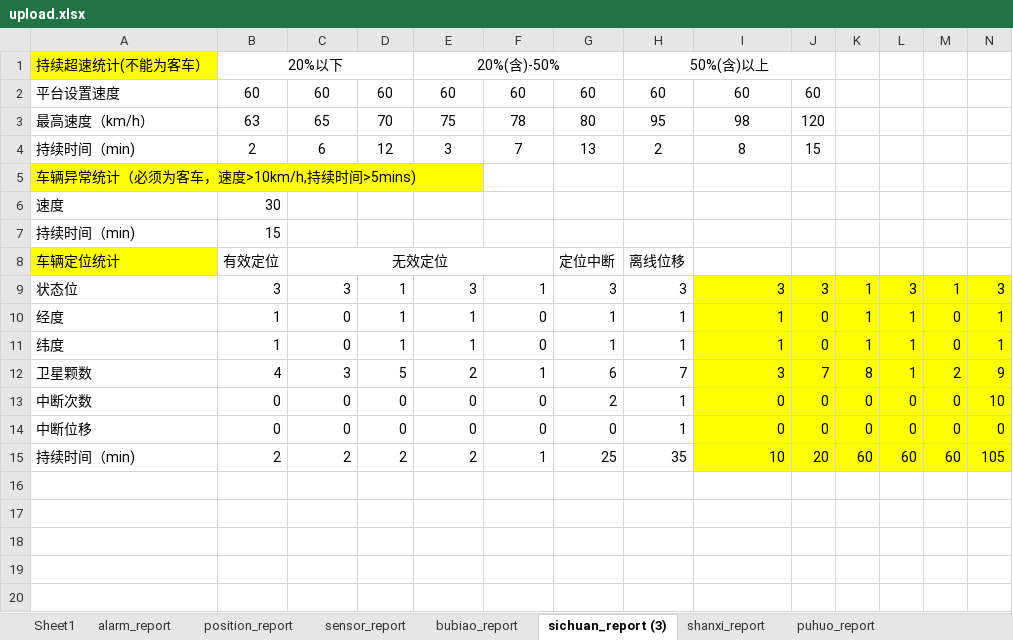
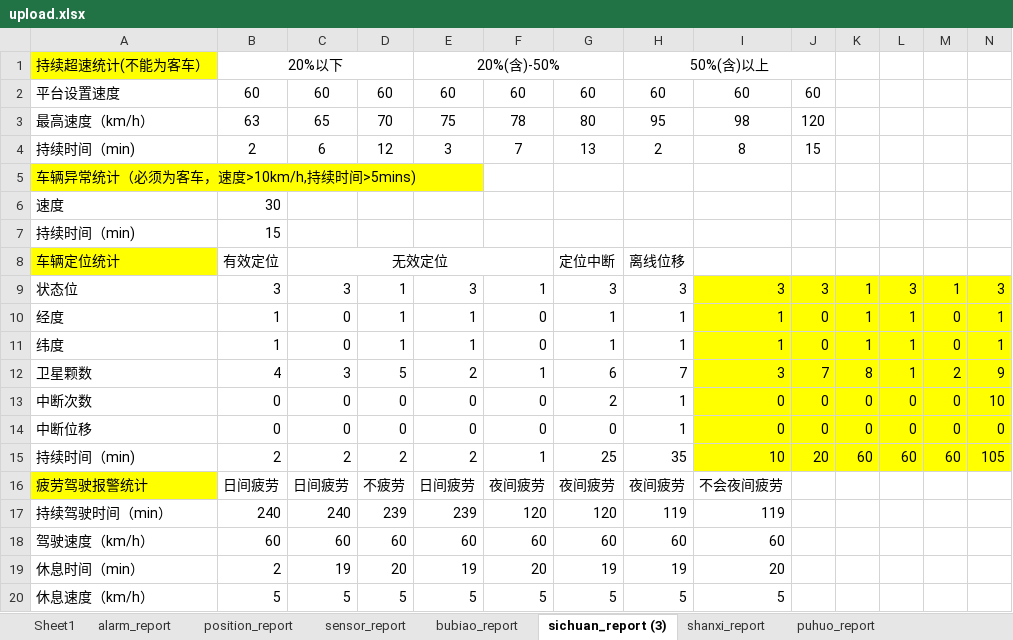
Before and after one commit to zwkj099/808, an Excel workbook: comman/upload.xlsx, sheet sichuan_report (3), drawn as a sheet; only a part is shown; values as stored, in another font and other column widths than the file's, no borders; rows hold the shown columns only; the diff names each change by its address in the sheet, - before the commit and + after, or states it on an @@ line.

```diff
--- a/comman/upload.xlsx (sheet sichuan_report (3))
+++ b/comman/upload.xlsx (sheet sichuan_report (3))
+row 16: 疲劳驾驶报警统计 | 日间疲劳 | 日间疲劳 | 不疲劳 | 日间疲劳 | 夜间疲劳 | 夜间疲劳 | 夜间疲劳 | 不会夜间疲劳
+row 17: 持续驾驶时间（min） | 240 | 240 | 239 | 239 | 120 | 120 | 119 | 119
+row 18: 驾驶速度（km/h） | 60 | 60 | 60 | 60 | 60 | 60 | 60 | 60
+row 19: 休息时间（min） | 2 | 19 | 20 | 19 | 20 | 19 | 19 | 20
+row 20: 休息速度（km/h） | 5 | 5 | 5 | 5 | 5 | 5 | 5 | 5
```
Also changed, not shown: 3 other files.
